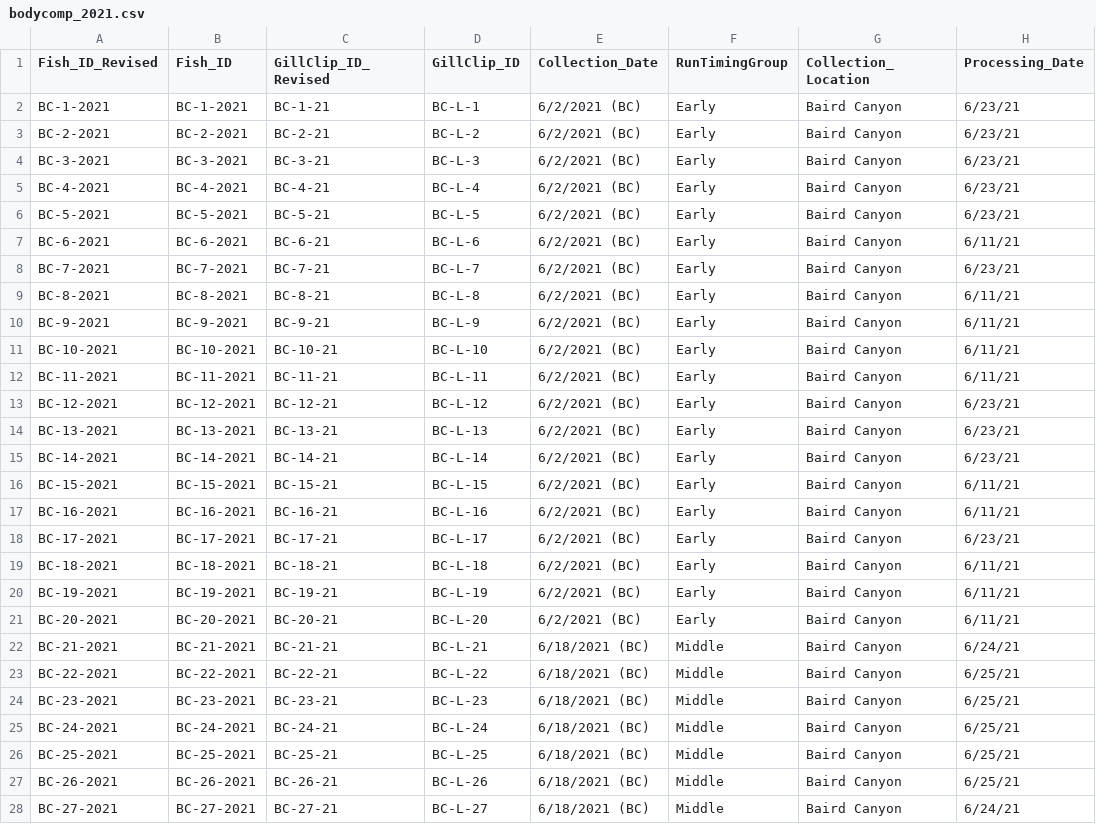
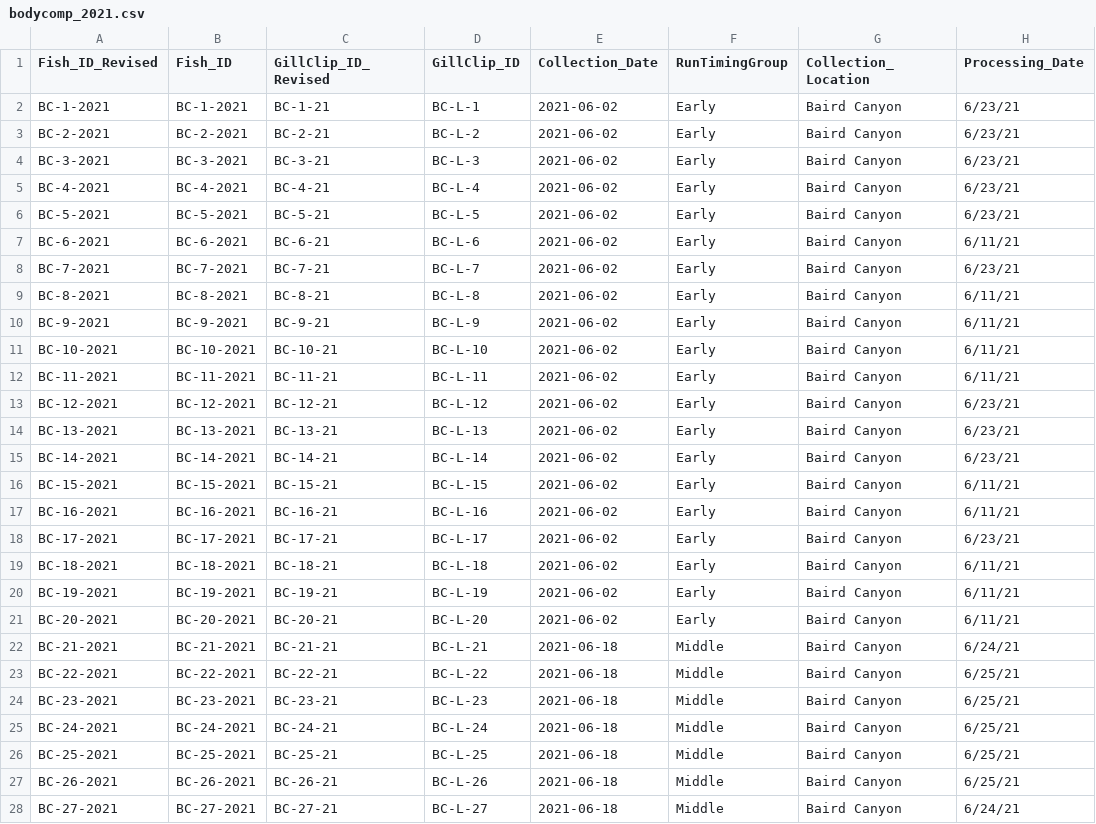
Before and after one commit to abigailhost/cr_sockeye, a CSV file: ALHcode/AIC/bodycomp_2021.csv, drawn as a sheet; only a part is shown; the diff covers the shown part only; the diff names each change by its address in the sheet, - before the commit and + after, or states it on an @@ line.

```diff
--- a/ALHcode/AIC/bodycomp_2021.csv
+++ b/ALHcode/AIC/bodycomp_2021.csv
-E2:E21 (Collection_Date): 6/2/2021 (BC)
+E2:E21 (Collection_Date): 2021-06-02
-E22:E28 (Collection_Date): 6/18/2021 (BC)
+E22:E28 (Collection_Date): 2021-06-18
```
Also changed, not shown: 33 edited cells elsewhere in this file, ALHcode/AIC/bodycomp_2019.csv, ALHcode/AIC/bodycomp_2020.csv, 6 other files.
